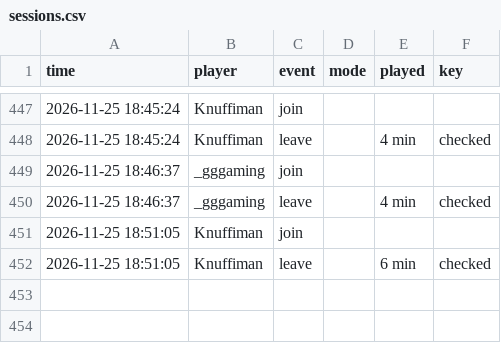
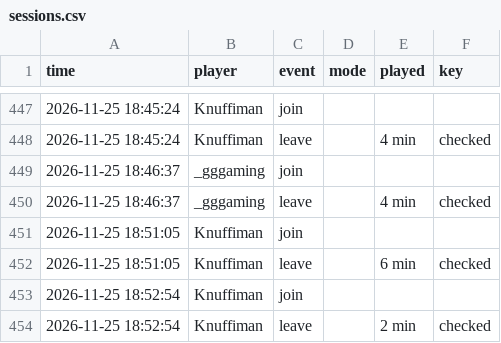
Before and after one commit to knuffiman/online-watch, a CSV file: sessions.csv, drawn as a sheet; only a part is shown, gaps mark what is left out; the diff names each change by its address in the sheet, - before the commit and + after, or states it on an @@ line.

```diff
--- a/sessions.csv
+++ b/sessions.csv
+row 453: 2026-11-25 18:52:54 | Knuffiman | join
+row 454: 2026-11-25 18:52:54 | Knuffiman | leave |  | 2 min | checked
```
Also changed, not shown: 1 other file.
